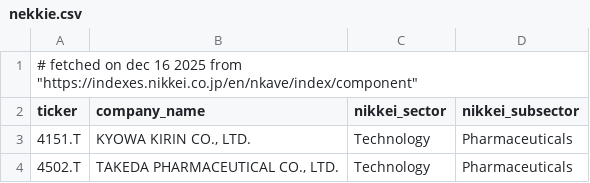
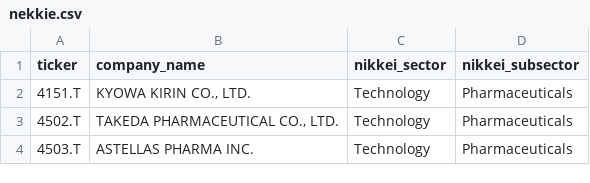
Before and after one commit to developer-2046/tickers, a CSV file: nekkie.csv, drawn as a sheet; only a part is shown; the shorter side is filled out with more unchanged rows.

Commit message:
Update nekkie.csv

```diff
--- a/nekkie.csv
+++ b/nekkie.csv
@@ -1,2 +1 @@
-# fetched on dec 16 2025 from "https://indexes.nikkei.co.jp/en/nkave/index/component"
 ticker,company_name,nikkei_sector,nikkei_subsector
```
